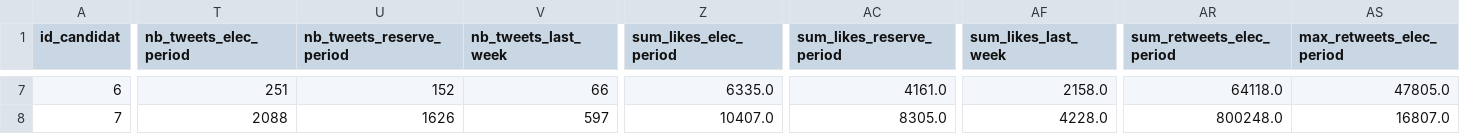
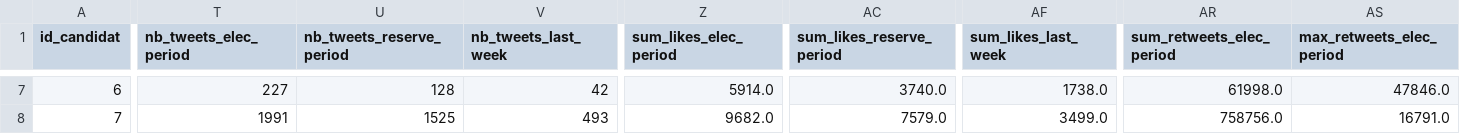
Before and after one commit to Antoine101/ElecTweets, a CSV file: data/dataframe_to_use.csv, drawn as a sheet; only a part is shown, gaps mark what is left out; the diff covers the shown part only; the diff names each change by its address in the sheet, - before the commit and + after, or states it on an @@ line.

```diff
--- a/data/dataframe_to_use.csv
+++ b/data/dataframe_to_use.csv
-T7 (nb_tweets_elec_period): 251
+T7 (nb_tweets_elec_period): 227
-U7 (nb_tweets_reserve_period): 152
+U7 (nb_tweets_reserve_period): 128
-V7 (nb_tweets_last_week): 66
+V7 (nb_tweets_last_week): 42
-Z7 (sum_likes_elec_period): 6335.0
+Z7 (sum_likes_elec_period): 5914.0
-AC7 (sum_likes_reserve_period): 4161.0
+AC7 (sum_likes_reserve_period): 3740.0
-AF7 (sum_likes_last_week): 2158.0
+AF7 (sum_likes_last_week): 1738.0
-AR7 (sum_retweets_elec_period): 64118.0
+AR7 (sum_retweets_elec_period): 61998.0
-AS7 (max_retweets_elec_period): 47805.0
+AS7 (max_retweets_elec_period): 47846.0
-T8 (nb_tweets_elec_period): 2088
+T8 (nb_tweets_elec_period): 1991
-U8 (nb_tweets_reserve_period): 1626
+U8 (nb_tweets_reserve_period): 1525
-V8 (nb_tweets_last_week): 597
+V8 (nb_tweets_last_week): 493
-Z8 (sum_likes_elec_period): 10407.0
+Z8 (sum_likes_elec_period): 9682.0
-AC8 (sum_likes_reserve_period): 8305.0
+AC8 (sum_likes_reserve_period): 7579.0
-AF8 (sum_likes_last_week): 4228.0
+AF8 (sum_likes_last_week): 3499.0
-AR8 (sum_retweets_elec_period): 800248.0
+AR8 (sum_retweets_elec_period): 758756.0
-AS8 (max_retweets_elec_period): 16807.0
+AS8 (max_retweets_elec_period): 16791.0
```
Also changed, not shown: 133 edited cells elsewhere in this file.
